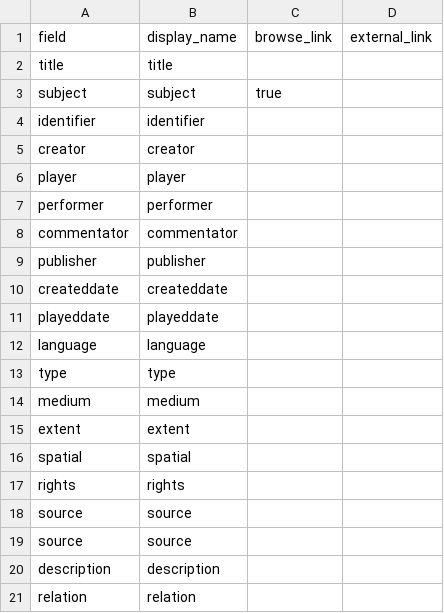
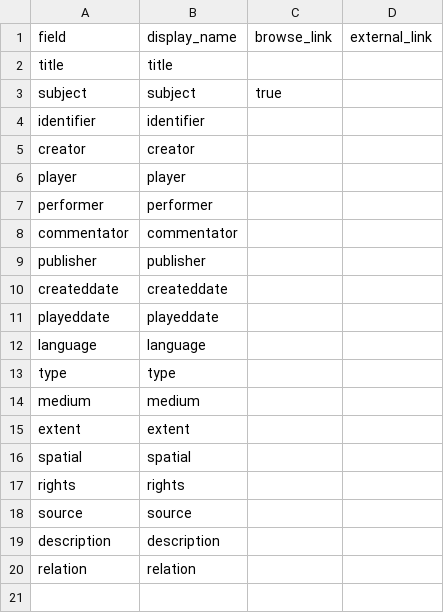
Before and after one commit to state0621/game-repository, a CSV file: _data/config-metadata.csv, drawn as a sheet.

Commit message:
Update config-metadata.csv

```diff
--- a/_data/config-metadata.csv
+++ b/_data/config-metadata.csv
@@ -18,3 +18,2 @@ rights,rights,
 source,source,
-source,source,
 description,description,
```
